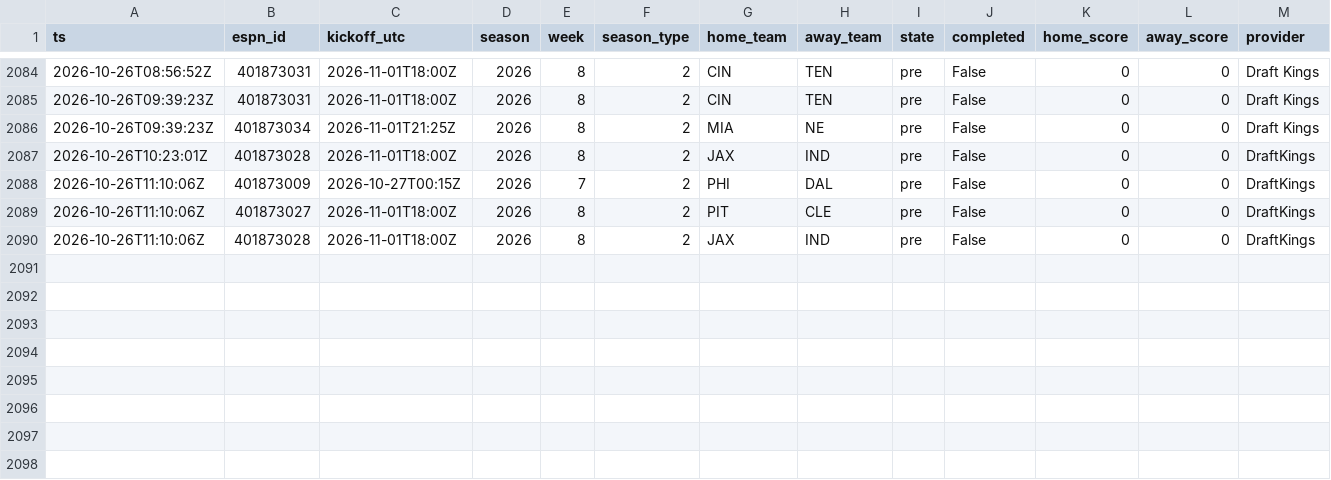
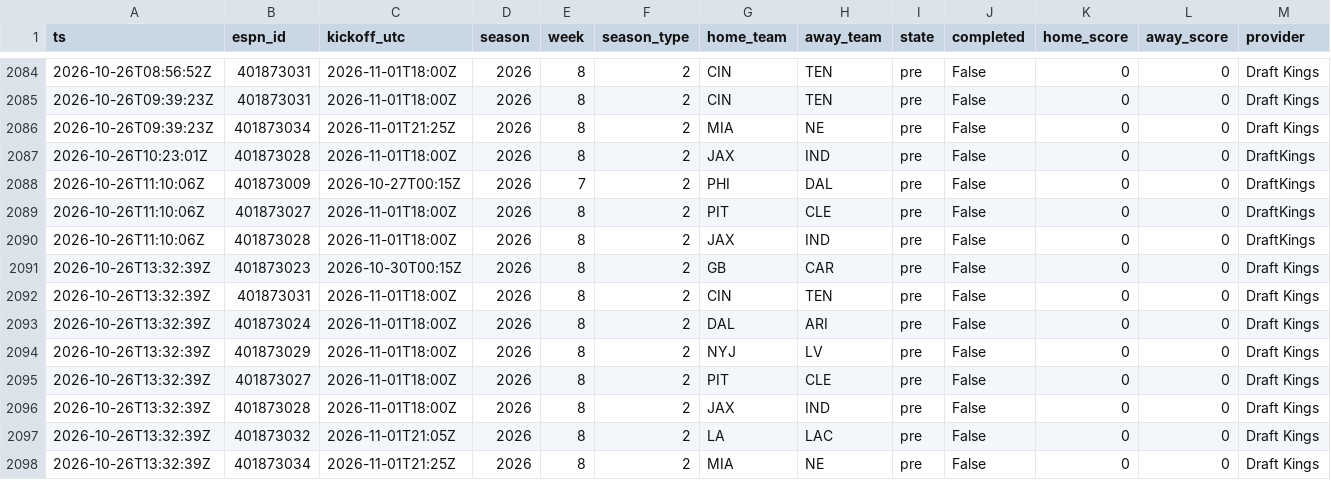
Before and after one commit to jferaz23/nfl-line-model, a CSV file: artifacts/lines/espn_lines.csv, drawn as a sheet; only a part is shown, gaps mark what is left out; rows hold the shown columns only; the diff names each change by its address in the sheet, - before the commit and + after, or states it on an @@ line.

```diff
--- a/artifacts/lines/espn_lines.csv
+++ b/artifacts/lines/espn_lines.csv
+row 2091: 2026-10-26T13:32:39Z | 401873023 | 2026-10-30T00:15Z | 2026 | 8 | 2 | GB | CAR | pre | False | 0 | 0 | Draft Kings
+row 2092: 2026-10-26T13:32:39Z | 401873031 | 2026-11-01T18:00Z | 2026 | 8 | 2 | CIN | TEN | pre | False | 0 | 0 | Draft Kings
+row 2093: 2026-10-26T13:32:39Z | 401873024 | 2026-11-01T18:00Z | 2026 | 8 | 2 | DAL | ARI | pre | False | 0 | 0 | Draft Kings
+row 2094: 2026-10-26T13:32:39Z | 401873029 | 2026-11-01T18:00Z | 2026 | 8 | 2 | NYJ | LV | pre | False | 0 | 0 | Draft Kings
+row 2095: 2026-10-26T13:32:39Z | 401873027 | 2026-11-01T18:00Z | 2026 | 8 | 2 | PIT | CLE | pre | False | 0 | 0 | Draft Kings
+row 2096: 2026-10-26T13:32:39Z | 401873028 | 2026-11-01T18:00Z | 2026 | 8 | 2 | JAX | IND | pre | False | 0 | 0 | Draft Kings
+row 2097: 2026-10-26T13:32:39Z | 401873032 | 2026-11-01T21:05Z | 2026 | 8 | 2 | LA | LAC | pre | False | 0 | 0 | Draft Kings
+row 2098: 2026-10-26T13:32:39Z | 401873034 | 2026-11-01T21:25Z | 2026 | 8 | 2 | MIA | NE | pre | False | 0 | 0 | Draft Kings
```
Also changed, not shown: artifacts/kalshi/kalshi_nfl.csv, artifacts/margin_coefficients.csv, 8 other files.
